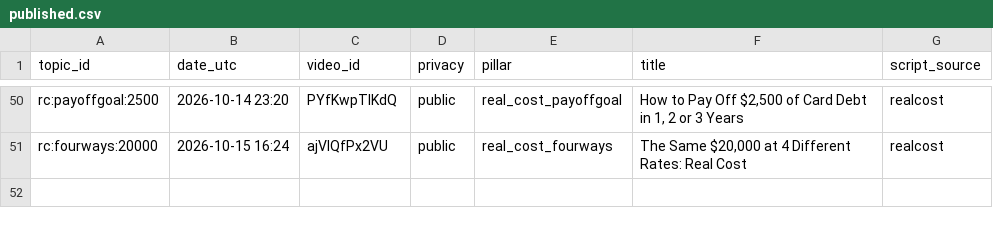
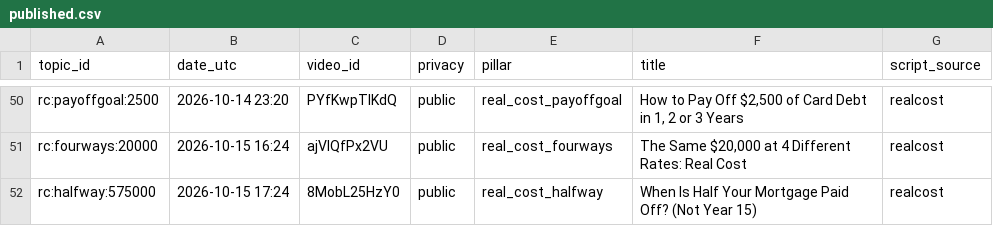
Before and after one commit to olgunkadirgulhan/debtlab-ai, a CSV file: youtube/published.csv, drawn as a sheet; only a part is shown, gaps mark what is left out; the diff names each change by its address in the sheet, - before the commit and + after, or states it on an @@ line.

Commit message:
short: 2026-10-15-1724

```diff
--- a/youtube/published.csv
+++ b/youtube/published.csv
+row 52: rc:halfway:575000 | 2026-10-15 17:24 | 8MobL25HzY0 | public | real_cost_halfway | When Is Half Your Mortgage Paid Off? (Not Year 15) | realcost
```
